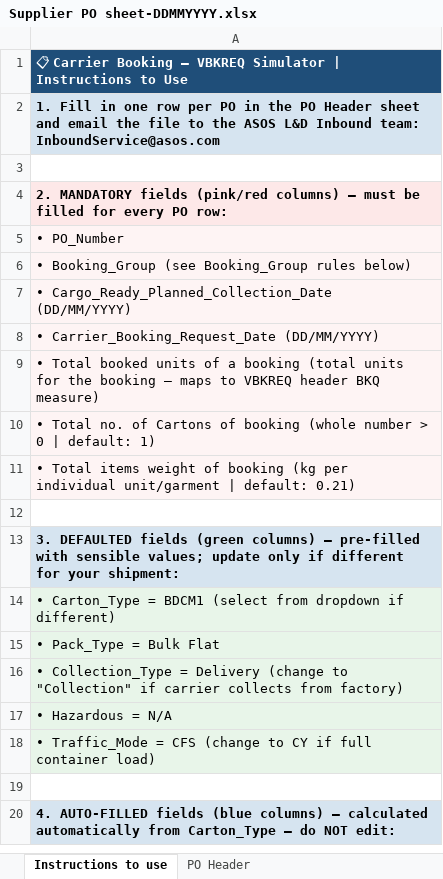
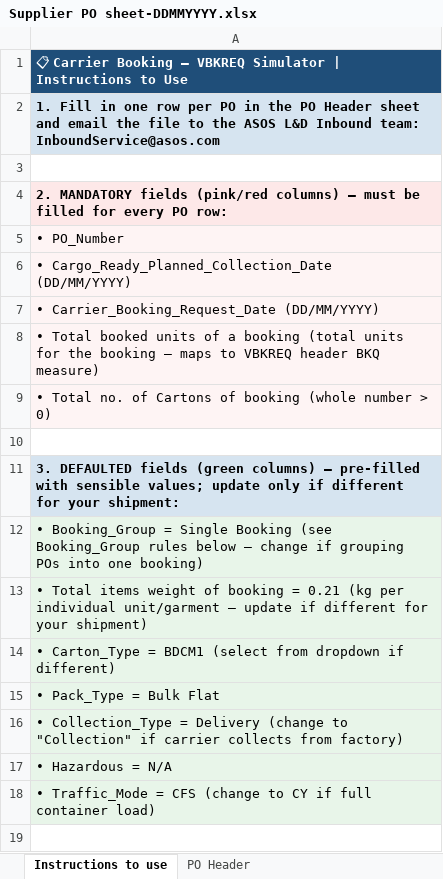
Before and after one commit to asos-elamathipandian/CarrierBooking_SCC_Stub, an Excel workbook: samples/Supplier PO sheet-DDMMYYYY.xlsx, sheet Instructions to use, drawn as a sheet; only a part is shown; the shorter side is filled out with more unchanged rows; values as stored, in another font and other column widths than the file's, no borders; removed rows and columns are numbered as before the commit, all else as after; the diff names each change by its address in the sheet, - before the commit and + after, or states it on an @@ line.

```diff
--- a/samples/Supplier PO sheet-DDMMYYYY.xlsx (sheet Instructions to use)
+++ b/samples/Supplier PO sheet-DDMMYYYY.xlsx (sheet Instructions to use)
-row 6: • Booking_Group (see Booking_Group rules below)
-A9: …number > 0 | default: 1)
+A9: …number > 0)
-row 11: • Total items weight of booking (kg per individual unit/garment | default: 0.21)
+row 12: • Booking_Group = Single Booking (see Booking_Group rules below — change if grouping POs into one booking)
+row 13: • Total items weight of booking = 0.21 (kg per individual unit/garment — update if different for your shipment)
```
Also changed, not shown: sheet PO Header, 4 other files.
